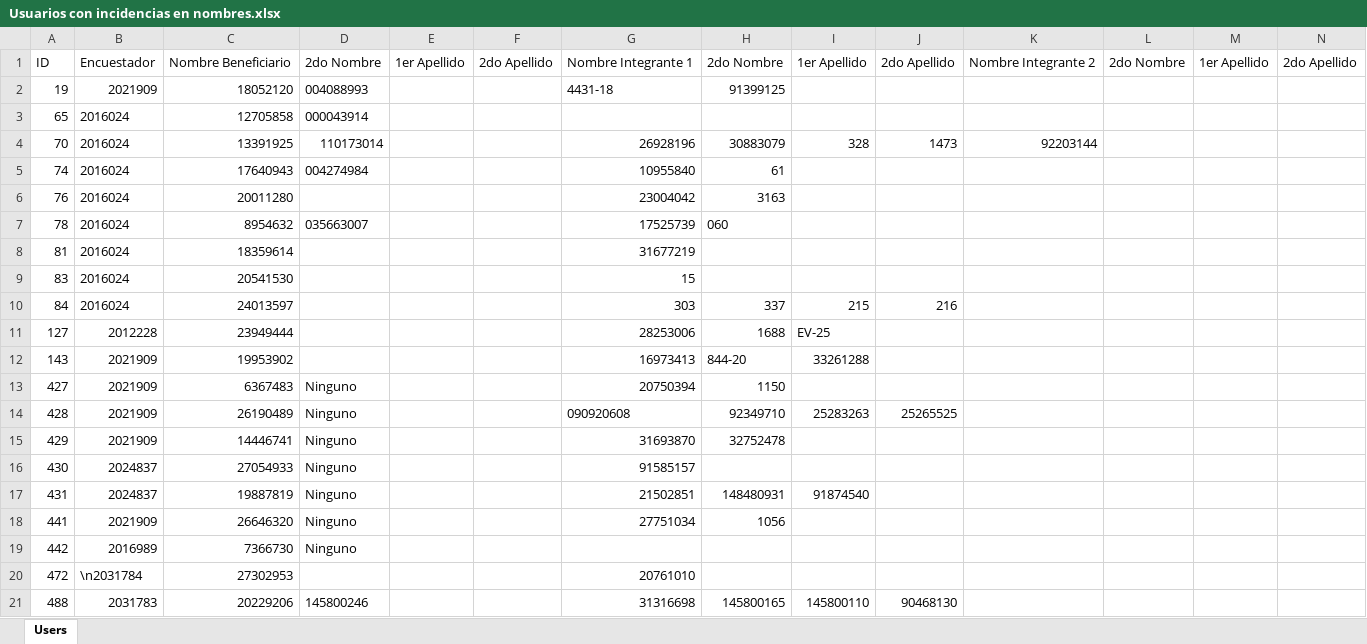
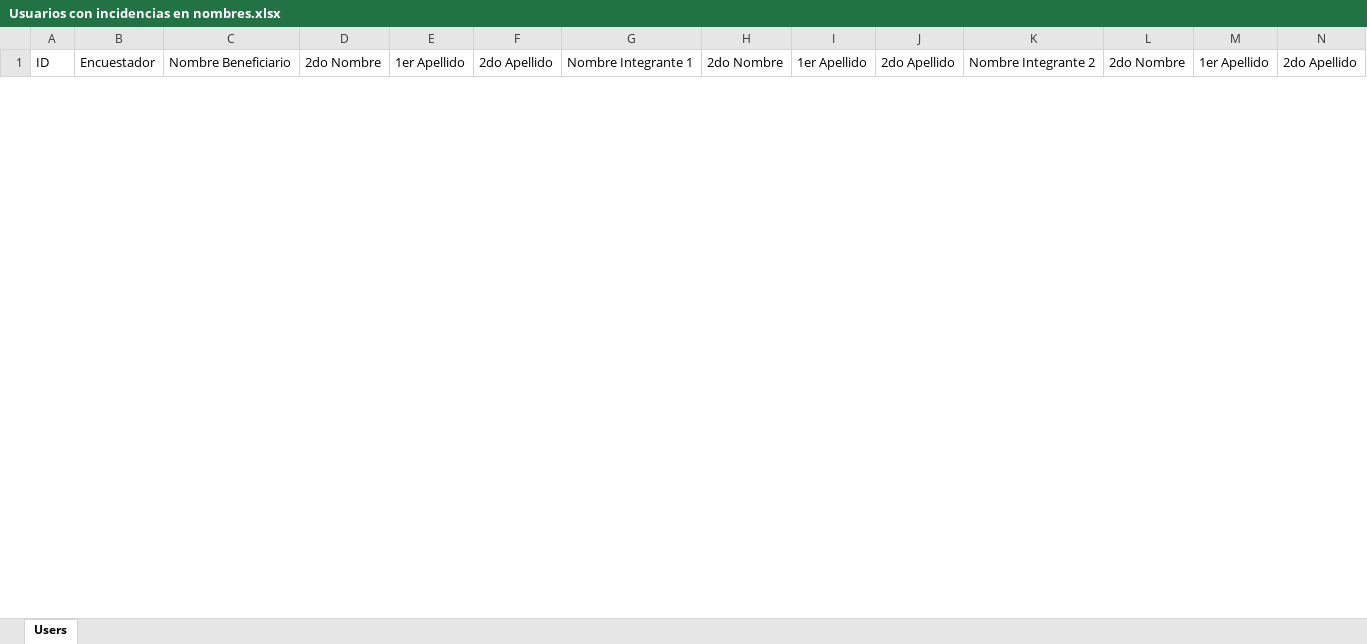
Before and after one commit to Ariano76/SCI, an Excel workbook: Usuarios con incidencias en nombres.xlsx, sheet Users, drawn as a sheet; only a part is shown; values as stored, in another font and other column widths than the file's, no borders; removed rows and columns are numbered as before the commit, all else as after; rows hold the shown columns only; the diff covers the shown part only; the diff names each change by its address in the sheet, - before the commit and + after, or states it on an @@ line.

Commit message:
avance data historica 01

```diff
--- a/Usuarios con incidencias en nombres.xlsx (sheet Users)
+++ b/Usuarios con incidencias en nombres.xlsx (sheet Users)
-row 2: 19 | 2021909 | 18052120 | 004088993 |  |  | 4431-18 | 91399125
-row 3: 65 | 2016024 | 12705858 | 000043914
-row 4: 70 | 2016024 | 13391925 | 110173014 |  |  | 26928196 | 30883079 | 328 | 1473 | 92203144
-row 5: 74 | 2016024 | 17640943 | 004274984 |  |  | 10955840 | 61
-row 6: 76 | 2016024 | 20011280 |  |  |  | 23004042 | 3163
-row 7: 78 | 2016024 | 8954632 | 035663007 |  |  | 17525739 | 060
-row 8: 81 | 2016024 | 18359614 |  |  |  | 31677219
-row 9: 83 | 2016024 | 20541530 |  |  |  | 15
-row 10: 84 | 2016024 | 24013597 |  |  |  | 303 | 337 | 215 | 216
-row 11: 127 | 2012228 | 23949444 |  |  |  | 28253006 | 1688 | EV-25
-row 12: 143 | 2021909 | 19953902 |  |  |  | 16973413 | 844-20 | 33261288
-row 13: 427 | 2021909 | 6367483 | Ninguno |  |  | 20750394 | 1150
-row 14: 428 | 2021909 | 26190489 | Ninguno |  |  | 090920608 | 92349710 | 25283263 | 25265525
-row 15: 429 | 2021909 | 14446741 | Ninguno |  |  | 31693870 | 32752478
-row 16: 430 | 2024837 | 27054933 | Ninguno |  |  | 91585157
-row 17: 431 | 2024837 | 19887819 | Ninguno |  |  | 21502851 | 148480931 | 91874540
-row 18: 441 | 2021909 | 26646320 | Ninguno |  |  | 27751034 | 1056
-row 19: 442 | 2016989 | 7366730 | Ninguno
-row 20: 472 | \n2031784 | 27302953 |  |  |  | 20761010
-row 21: 488 | 2031783 | 20229206 | 145800246 |  |  | 31316698 | 145800165 | 145800110 | 90468130
```
Also changed, not shown: 2 added rows and 141 removed rows elsewhere in this sheet, 9 other files.
